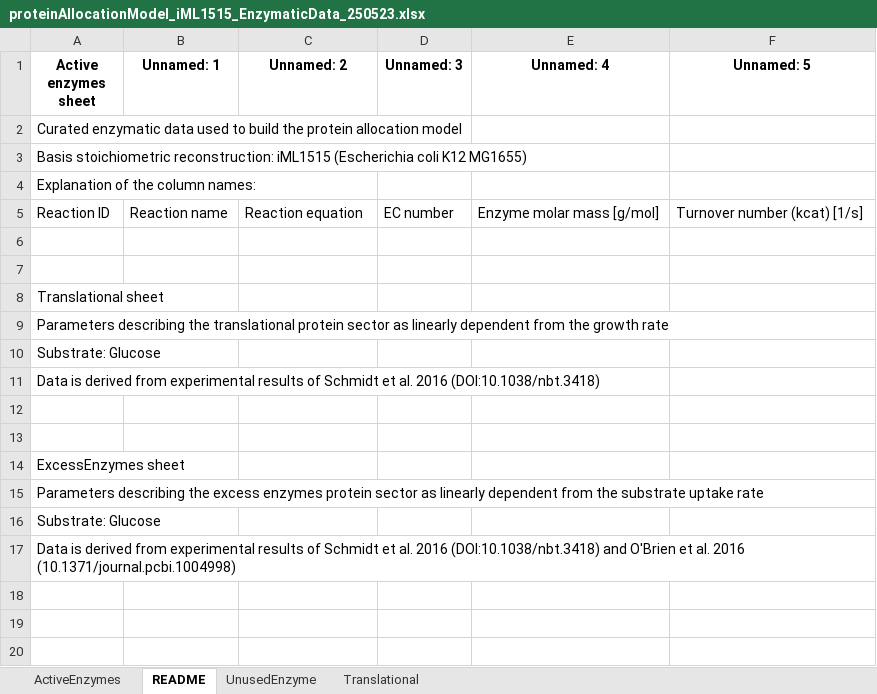
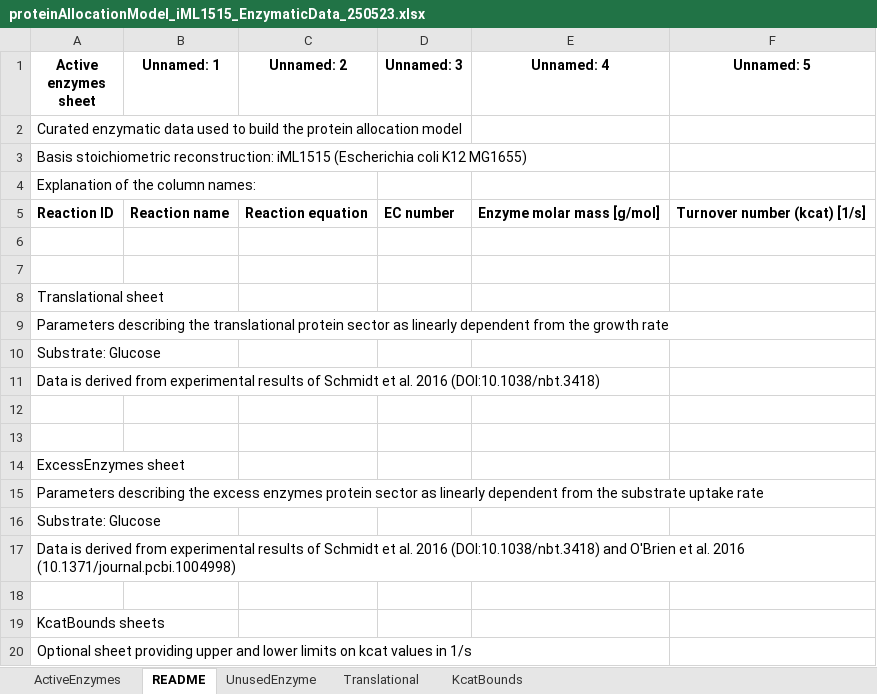
Before and after one commit to iAMB-RWTH-Aachen/PAMparametrizer, an Excel workbook: Results/1_preprocessing/proteinAllocationModel_iML1515_EnzymaticData_250523.xlsx, sheet README, drawn as a sheet; values as stored, in another font and other column widths than the file's, no borders; the diff names each change by its address in the sheet, - before the commit and + after, or states it on an @@ line.

Commit message:
set bounds for ecoli kcat values for atp synthase

```diff
--- a/Results/1_preprocessing/proteinAllocationModel_iML1515_EnzymaticData_250523.xlsx (sheet README)
+++ b/Results/1_preprocessing/proteinAllocationModel_iML1515_EnzymaticData_250523.xlsx (sheet README)
+sheet tab: KcatBounds
-A5:F5 bold: off
+A5:F5 bold: on
+row 18: (empty)
+row 19: KcatBounds sheets
+row 20: Optional sheet providing upper and lower limits on kcat values in 1/s
```
Also changed, not shown: Results/2_parametrization/proteinAllocationModel_iML1515_EnzymaticData_multi.xlsx, 3 other files.
